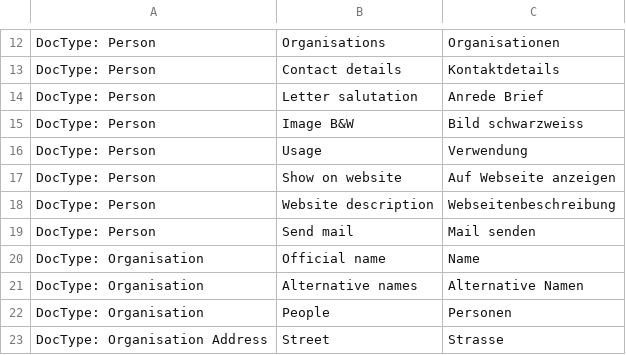
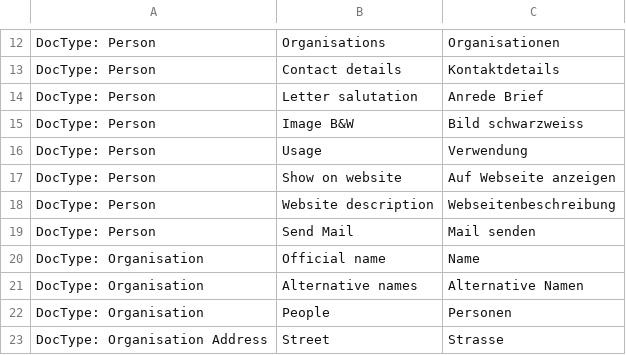
Before and after one commit to libracore/lifefair, a CSV file: lifefair/translations/de.csv, drawn as a sheet; only a part is shown, gaps mark what is left out.

Commit message:
minor typo correction

```diff
--- a/lifefair/translations/de.csv
+++ b/lifefair/translations/de.csv
@@ -18,3 +18,3 @@ DocType: Person,Show on website,Auf Webseite anzeigen
 DocType: Person,Website description,Webseitenbeschreibung
-DocType: Person,Send mail,Mail senden
+DocType: Person,Send Mail,Mail senden
 DocType: Organisation,Official name,Name
```
Also changed, not shown: 1 other file.
